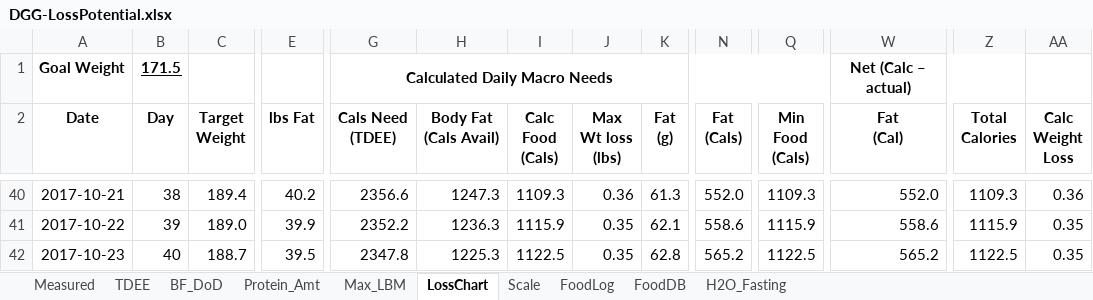
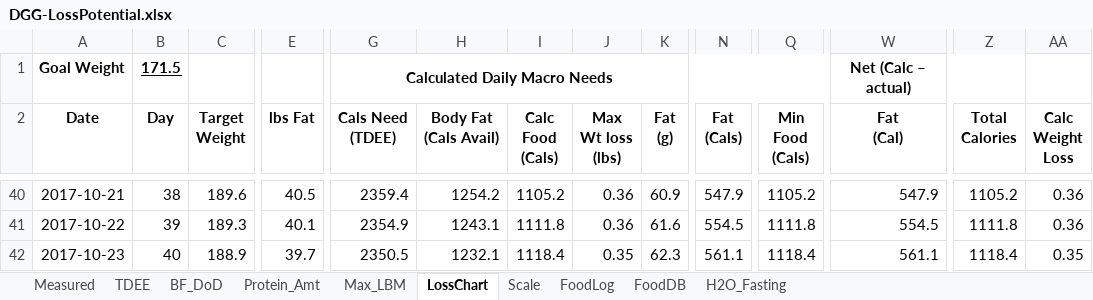
Before and after one commit to OpenKeto/KetoStuff, an Excel workbook: Calculators/Spreadsheet Calculators/DGG-LossPotential.xlsx, sheet LossChart, drawn as a sheet; only a part is shown, gaps mark what is left out; values as stored, in another font and other column widths than the file's, no borders; the diff covers the shown part only; the diff names each change by its address in the sheet, - before the commit and + after, or states it on an @@ line.

Commit message:
food

```diff
--- a/Calculators/Spreadsheet Calculators/DGG-LossPotential.xlsx (sheet LossChart)
+++ b/Calculators/Spreadsheet Calculators/DGG-LossPotential.xlsx (sheet LossChart)
-C40 (Target Weight): 189.4
+C40 (Target Weight): 189.6
-E40 (lbs Fat): 40.2
+E40 (lbs Fat): 40.5
-G40 (Cals Need (TDEE)): 2356.6
+G40 (Cals Need (TDEE)): 2359.4
-H40 (Body Fat (Cals Avail)): 1247.3
+H40 (Body Fat (Cals Avail)): 1254.2
-I40 (Calc Food (Cals)): 1109.3
+I40 (Calc Food (Cals)): 1105.2
-K40 (Fat (g)): 61.3
+K40 (Fat (g)): 60.9
-N40 (Fat (Cals)): 552.0
+N40 (Fat (Cals)): 547.9
-Q40 (Min Food (Cals)): 1109.3
+Q40 (Min Food (Cals)): 1105.2
-W40 (Fat (Cal)): 552.0
+W40 (Fat (Cal)): 547.9
-Z40 (Total Calories): 1109.3
+Z40 (Total Calories): 1105.2
-C41 (Target Weight): 189.0
+C41 (Target Weight): 189.3
-E41 (lbs Fat): 39.9
+E41 (lbs Fat): 40.1
-G41 (Cals Need (TDEE)): 2352.2
+G41 (Cals Need (TDEE)): 2354.9
-H41 (Body Fat (Cals Avail)): 1236.3
+H41 (Body Fat (Cals Avail)): 1243.1
-I41 (Calc Food (Cals)): 1115.9
+I41 (Calc Food (Cals)): 1111.8
-J41 (Max Wt loss (lbs)): 0.35
+J41 (Max Wt loss (lbs)): 0.36
-K41 (Fat (g)): 62.1
+K41 (Fat (g)): 61.6
-N41 (Fat (Cals)): 558.6
+N41 (Fat (Cals)): 554.5
-Q41 (Min Food (Cals)): 1115.9
+Q41 (Min Food (Cals)): 1111.8
-W41 (Fat (Cal)): 558.6
+W41 (Fat (Cal)): 554.5
-Z41 (Total Calories): 1115.9
+Z41 (Total Calories): 1111.8
-AA41 (Calc Weight Loss): 0.35
+AA41 (Calc Weight Loss): 0.36
-C42 (Target Weight): 188.7
+C42 (Target Weight): 188.9
-E42 (lbs Fat): 39.5
+E42 (lbs Fat): 39.7
-G42 (Cals Need (TDEE)): 2347.8
+G42 (Cals Need (TDEE)): 2350.5
-H42 (Body Fat (Cals Avail)): 1225.3
+H42 (Body Fat (Cals Avail)): 1232.1
-I42 (Calc Food (Cals)): 1122.5
+I42 (Calc Food (Cals)): 1118.4
-K42 (Fat (g)): 62.8
+K42 (Fat (g)): 62.3
-N42 (Fat (Cals)): 565.2
+N42 (Fat (Cals)): 561.1
-Q42 (Min Food (Cals)): 1122.5
+Q42 (Min Food (Cals)): 1118.4
-W42 (Fat (Cal)): 565.2
+W42 (Fat (Cal)): 561.1
-Z42 (Total Calories): 1122.5
+Z42 (Total Calories): 1118.4
```
Also changed, not shown: 760 edited cells elsewhere in this sheet, sheet FoodLog, sheet Scale, sheet FoodDB, formulas that keep their value.
